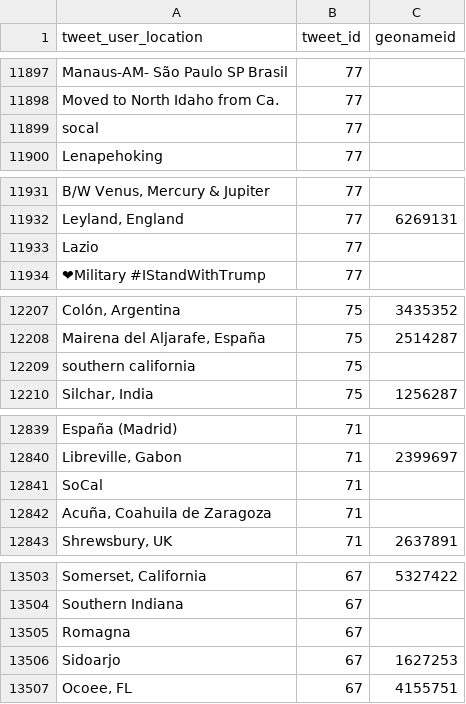
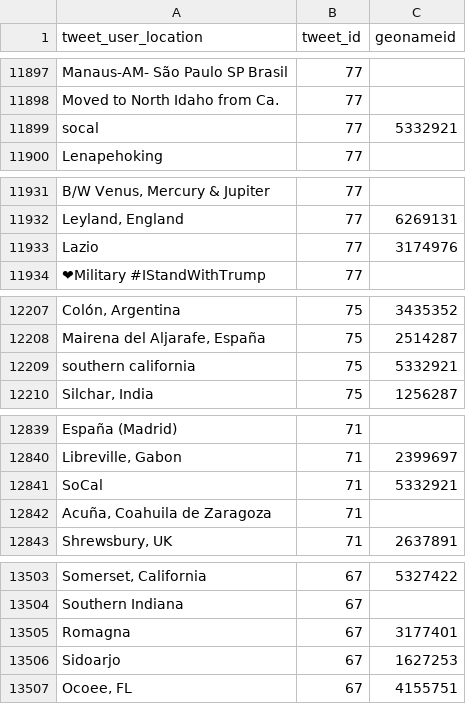
Before and after one commit to chumlab/covid19project, a TSV file: locations_clean_user_location_geonameid.tsv, drawn as a sheet; only a part is shown, gaps mark what is left out; the diff covers the shown part only; the diff names each change by its address in the sheet, - before the commit and + after, or states it on an @@ line.

```diff
--- a/locations_clean_user_location_geonameid.tsv
+++ b/locations_clean_user_location_geonameid.tsv
-C11899 (geonameid): (empty)
+C11899 (geonameid): 5332921
-C11933 (geonameid): (empty)
+C11933 (geonameid): 3174976
-C12209 (geonameid): (empty)
+C12209 (geonameid): 5332921
-C12841 (geonameid): (empty)
+C12841 (geonameid): 5332921
-C13505 (geonameid): (empty)
+C13505 (geonameid): 3177401
```
Also changed, not shown: 14 edited cells elsewhere in this file, 1 other file.
